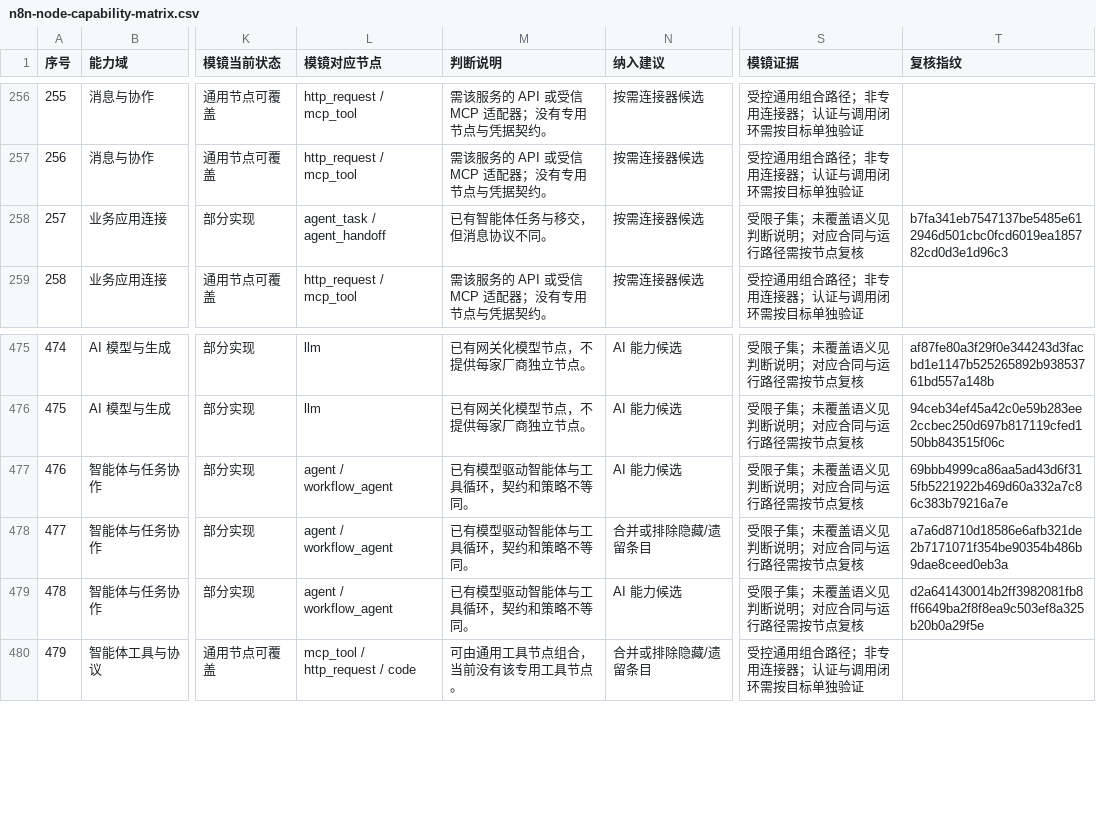
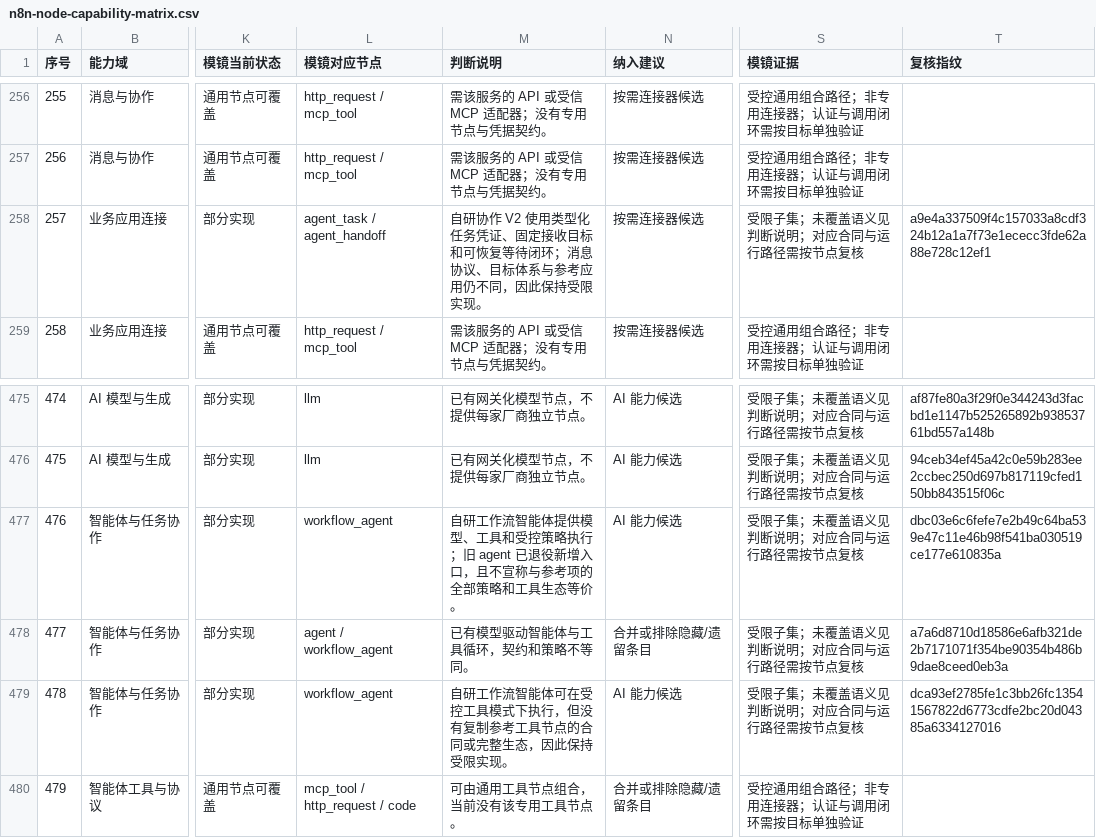
Before and after one commit to PinkElf-Elysia/ModelMirror, a CSV file: docs/audits/n8n-node-capability-matrix.csv, drawn as a sheet; only a part is shown, gaps mark what is left out; the diff names each change by its address in the sheet, - before the commit and + after, or states it on an @@ line.

Commit message:
feature: 收口工作流 Agent 协作 V2

```diff
--- a/docs/audits/n8n-node-capability-matrix.csv
+++ b/docs/audits/n8n-node-capability-matrix.csv
-M258 (判断说明): 已有智能体任务与移交，但消息协议不同。
+M258 (判断说明): 自研协作 V2 使用类型化任务凭证、固定接收目标和可恢复等待闭环；消息协议、目标体系与参考应用仍不同，因此保持受限实现。
-T258 (复核指纹): b7fa341eb7547137be5485e612946d501cbc0fcd6019ea185782cd0d3e1d96c3
+T258 (复核指纹): a9e4a337509f4c157033a8cdf324b12a1a7f73e1ececc3fde62a88e728c12ef1
-L477 (模镜对应节点): agent / workflow_agent
+L477 (模镜对应节点): workflow_agent
-M477 (判断说明): 已有模型驱动智能体与工具循环，契约和策略不等同。
+M477 (判断说明): 自研工作流智能体提供模型、工具和受控策略执行；旧 agent 已退役新增入口，且不宣称与参考项的全部策略和工具生态等价。
-T477 (复核指纹): 69bbb4999ca86aa5ad43d6f315fb5221922b469d60a332a7c86c383b79216a7e
+T477 (复核指纹): dbc03e6c6fefe7e2b49c64ba539e47c11e46b98f541ba030519ce177e610835a
-L479 (模镜对应节点): agent / workflow_agent
+L479 (模镜对应节点): workflow_agent
-M479 (判断说明): 已有模型驱动智能体与工具循环，契约和策略不等同。
+M479 (判断说明): 自研工作流智能体可在受控工具模式下执行，但没有复制参考工具节点的合同或完整生态，因此保持受限实现。
-T479 (复核指纹): d2a641430014b2ff3982081fb8ff6649ba2f8f8ea9c503ef8a325b20b0a29f5e
+T479 (复核指纹): dca93ef2785fe1c3bb26fc13541567822d6773cdfe2bc20d04385a6334127016
```
Also changed, not shown: 30 other files.
